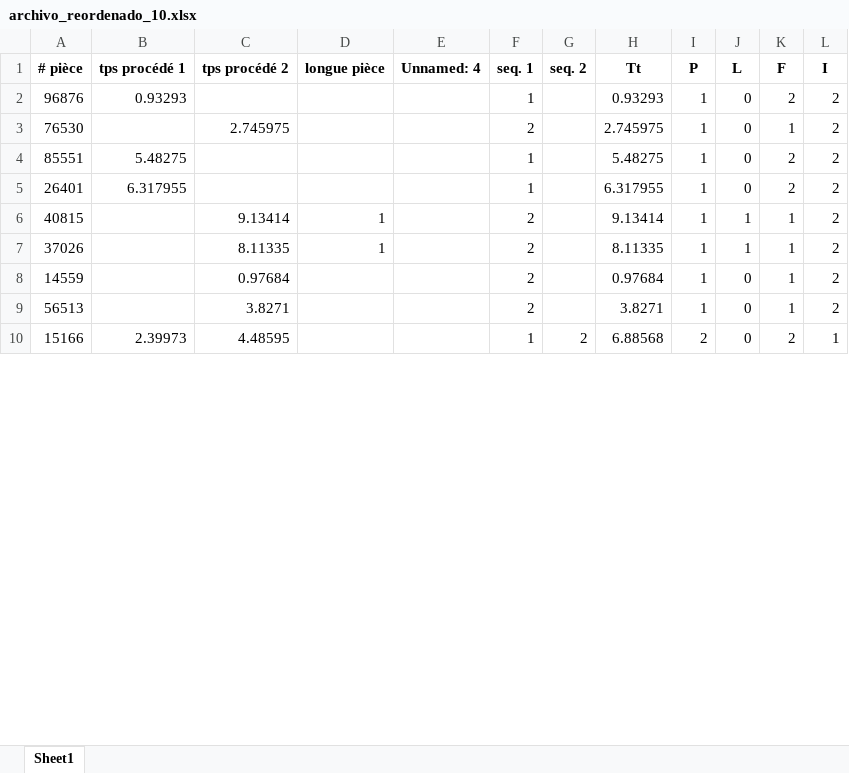
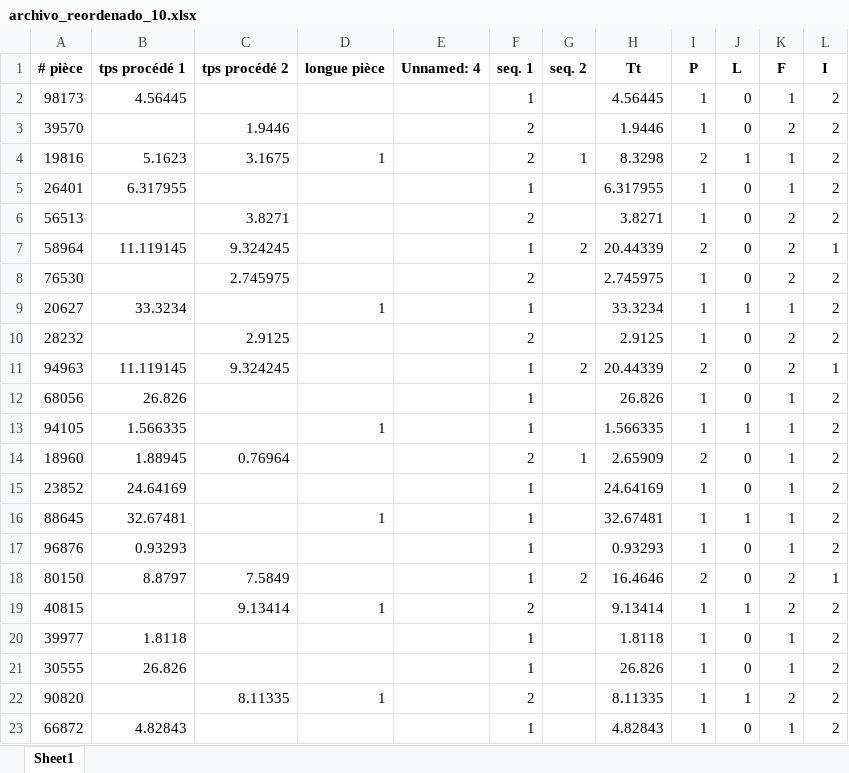
Before and after one commit to abigailrdrs/pasantia, an Excel workbook: datos_reordenados/archivo_reordenado_10.xlsx, sheet Sheet1, drawn as a sheet; only a part is shown; the shorter side is filled out with more unchanged rows; values as stored, in another font and other column widths than the file's, no borders; removed rows and columns are numbered as before the commit, all else as after; the diff covers the shown part only; the diff names each change by its address in the sheet, - before the commit and + after, or states it on an @@ line.

```diff
--- a/datos_reordenados/archivo_reordenado_10.xlsx (sheet Sheet1)
+++ b/datos_reordenados/archivo_reordenado_10.xlsx (sheet Sheet1)
-A2 (# pièce): 96876
+A2 (# pièce): 98173
-B2 (tps procédé 1): 0.93293
+B2 (tps procédé 1): 4.56445
-H2 (Tt): 0.93293
+H2 (Tt): 4.56445
-K2 (F): 2
+K2 (F): 1
-A3 (# pièce): 76530
+A3 (# pièce): 39570
-C3 (tps procédé 2): 2.745975
+C3 (tps procédé 2): 1.9446
-H3 (Tt): 2.745975
+H3 (Tt): 1.9446
-K3 (F): 1
+K3 (F): 2
-row 4: 85551 | 5.48275 |  |  |  | 1 |  | 5.48275 | 1 | 0 | 2 | 2
+row 4: 19816 | 5.1623 | 3.1675 | 1 |  | 2 | 1 | 8.3298 | 2 | 1 | 1 | 2
-K5 (F): 2
+K5 (F): 1
+row 6: 56513 |  | 3.8271 |  |  | 2 |  | 3.8271 | 1 | 0 | 2 | 2
@@ row 72 moved to row 7: 58964 @@
+row 8: 76530 |  | 2.745975 |  |  | 2 |  | 2.745975 | 1 | 0 | 2 | 2
+row 9: 20627 | 33.3234 |  | 1 |  | 1 |  | 33.3234 | 1 | 1 | 1 | 2
+row 10: 28232 |  | 2.9125 |  |  | 2 |  | 2.9125 | 1 | 0 | 2 | 2
@@ row 35 moved to row 11: 94963 @@
+row 12: 68056 | 26.826 |  |  |  | 1 |  | 26.826 | 1 | 0 | 1 | 2
+row 13: 94105 | 1.566335 |  | 1 |  | 1 |  | 1.566335 | 1 | 1 | 1 | 2
@@ row 26 moved to row 14: 18960 @@
+row 15: 23852 | 24.64169 |  |  |  | 1 |  | 24.64169 | 1 | 0 | 1 | 2
+row 16: 88645 | 32.67481 |  | 1 |  | 1 |  | 32.67481 | 1 | 1 | 1 | 2
+row 17: 96876 | 0.93293 |  |  |  | 1 |  | 0.93293 | 1 | 0 | 1 | 2
@@ row 31 moved to row 18: 80150 @@
-K19 (F): 1
+K19 (F): 2
+row 20: 39977 | 1.8118 |  |  |  | 1 |  | 1.8118 | 1 | 0 | 1 | 2
+row 21: 30555 | 26.826 |  |  |  | 1 |  | 26.826 | 1 | 0 | 1 | 2
-A22 (# pièce): 37026
+A22 (# pièce): 90820
-K22 (F): 1
+K22 (F): 2
-row 8: 14559 |  | 0.97684 |  |  | 2 |  | 0.97684 | 1 | 0 | 1 | 2
-row 9: 56513 |  | 3.8271 |  |  | 2 |  | 3.8271 | 1 | 0 | 1 | 2
+row 23: 66872 | 4.82843 |  |  |  | 1 |  | 4.82843 | 1 | 0 | 1 | 2
```
Also changed, not shown: 28 added rows, 30 removed rows and 80 edited cells elsewhere in this sheet, archivo.xlsx, datos_reordenados/archivo_reordenado_12.xlsx, 17 other files.
